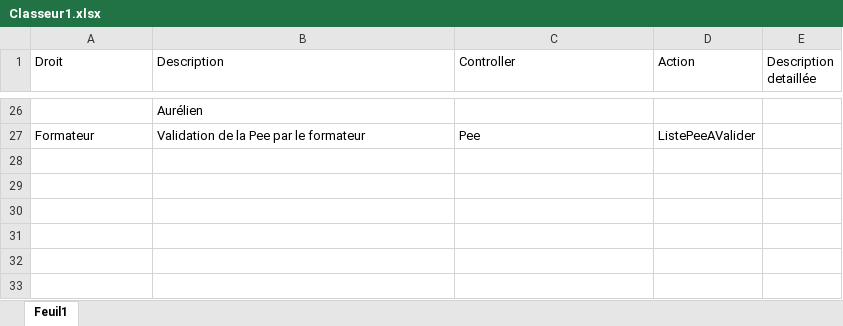
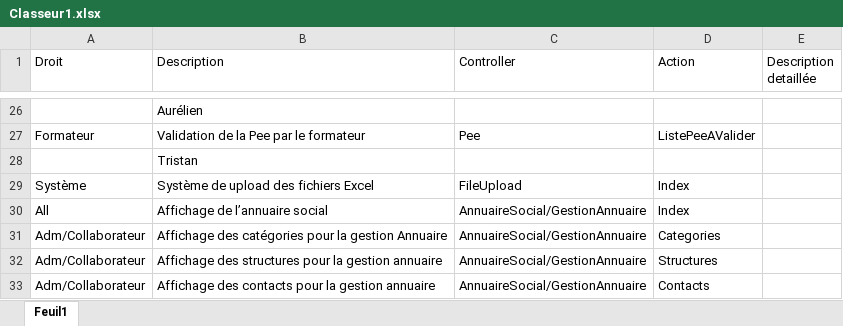
Before and after one commit to Dev-astateur/AppAfpaBrive, an Excel workbook: Classeur1.xlsx, sheet Feuil1, drawn as a sheet; only a part is shown, gaps mark what is left out; values as stored, in another font and other column widths than the file's, no borders; the diff names each change by its address in the sheet, - before the commit and + after, or states it on an @@ line.

```diff
--- a/Classeur1.xlsx (sheet Feuil1)
+++ b/Classeur1.xlsx (sheet Feuil1)
+row 28:  | Tristan
+row 29: Système | Système de upload des fichiers Excel | FileUpload | Index
+row 30: All | Affichage de l’annuaire social | AnnuaireSocial/GestionAnnuaire | Index
+row 31: Adm/Collaborateur | Affichage des catégories pour la gestion Annuaire | AnnuaireSocial/GestionAnnuaire | Categories
+row 32: Adm/Collaborateur | Affichage des structures pour la gestion annuaire | AnnuaireSocial/GestionAnnuaire | Structures
+row 33: Adm/Collaborateur | Affichage des contacts pour la gestion annuaire | AnnuaireSocial/GestionAnnuaire | Contacts
```
Also changed, not shown: 7 other files.
